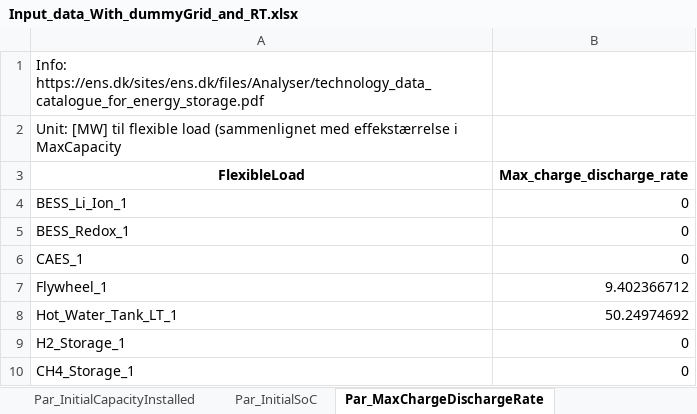
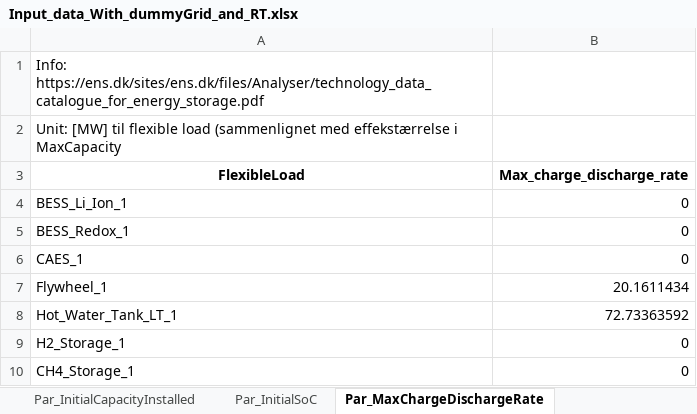
Before and after one commit to Lasseas/Max_case_pulp, an Excel workbook: Input_data_With_dummyGrid_and_RT.xlsx, sheet Par_MaxChargeDischargeRate, drawn as a sheet; values as stored, in another font and other column widths than the file's, no borders; the diff names each change by its address in the sheet, - before the commit and + after, or states it on an @@ line.

```diff
--- a/Input_data_With_dummyGrid_and_RT.xlsx (sheet Par_MaxChargeDischargeRate)
+++ b/Input_data_With_dummyGrid_and_RT.xlsx (sheet Par_MaxChargeDischargeRate)
-B7 (Max_charge_discharge_rate): 9.402366712
+B7 (Max_charge_discharge_rate): 20.1611434
-B8 (Max_charge_discharge_rate): 50.24974692
+B8 (Max_charge_discharge_rate): 72.73363592
```
Also changed, not shown: sheet Par_InitialCapacityInstalled, sheet Par_MaxStorageCapacity.
